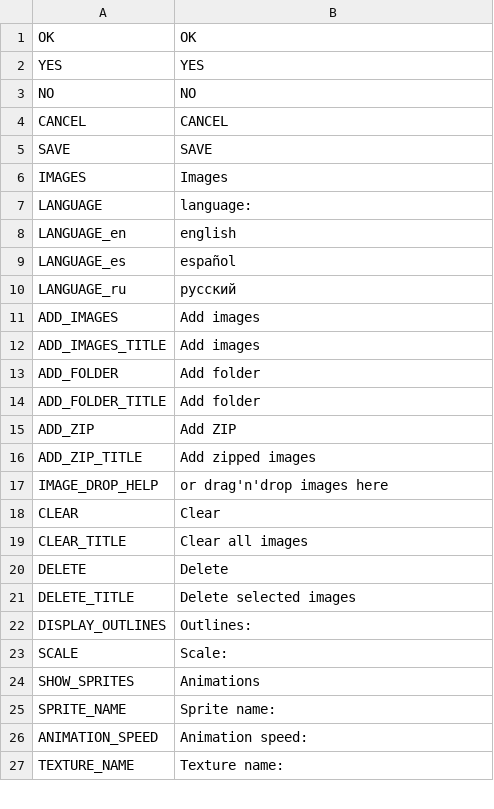
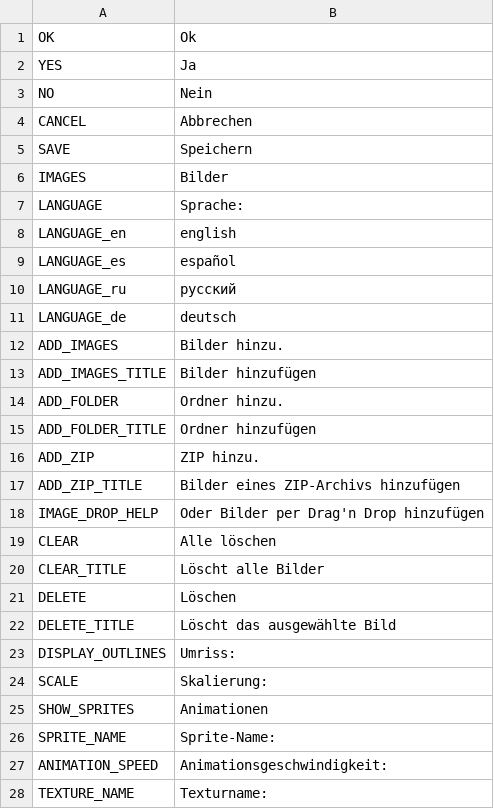
Before and after one commit to unknownprojectx-360/free-tex-packer, a CSV file: src/client/resources/static/localization/de.csv, drawn as a sheet; only a part is shown; the diff covers the shown part only.

Commit message:
Added german translation

```diff
--- a/src/client/resources/static/localization/de.csv
+++ b/src/client/resources/static/localization/de.csv
@@ -1,8 +1,8 @@
-OK;OK
-YES;YES
-NO;NO
-CANCEL;CANCEL
-SAVE;SAVE
-IMAGES;Images
-LANGUAGE;language:
+OK;Ok
+YES;Ja
+NO;Nein
+CANCEL;Abbrechen
+SAVE;Speichern
+IMAGES;Bilder
+LANGUAGE;Sprache:
 LANGUAGE_en;english
@@ -10,18 +10,19 @@ LANGUAGE_es;español
 LANGUAGE_ru;русский
-ADD_IMAGES;Add images
-ADD_IMAGES_TITLE;Add images
-ADD_FOLDER;Add folder
-ADD_FOLDER_TITLE;Add folder
-ADD_ZIP;Add ZIP
-ADD_ZIP_TITLE;Add zipped images
-IMAGE_DROP_HELP;or drag'n'drop images here
-CLEAR;Clear
-CLEAR_TITLE;Clear all images
-DELETE;Delete
-DELETE_TITLE;Delete selected images
-DISPLAY_OUTLINES;Outlines:
-SCALE;Scale:
-SHOW_SPRITES;Animations
-SPRITE_NAME;Sprite name:
-ANIMATION_SPEED;Animation speed:
-TEXTURE_NAME;Texture name:
+LANGUAGE_de;deutsch
+ADD_IMAGES;Bilder hinzu.
+ADD_IMAGES_TITLE;Bilder hinzufügen
+ADD_FOLDER;Ordner hinzu.
+ADD_FOLDER_TITLE;Ordner hinzufügen
+ADD_ZIP;ZIP hinzu.
+ADD_ZIP_TITLE;Bilder eines ZIP-Archivs hinzufügen
+IMAGE_DROP_HELP;Oder Bilder per Drag'n Drop hinzufügen
+CLEAR;Alle löschen
+CLEAR_TITLE;Löscht alle Bilder
+DELETE;Löschen
+DELETE_TITLE;Löscht das ausgewählte Bild
+DISPLAY_OUTLINES;Umriss:
+SCALE;Skalierung:
+SHOW_SPRITES;Animationen
+SPRITE_NAME;Sprite-Name:
+ANIMATION_SPEED;Animationsgeschwindigkeit:
+TEXTURE_NAME;Texturname:
```
Also changed, not shown: 9 added rows, 10 removed rows and 97 edited cells elsewhere in this file, src/client/resources/static/localization/en.csv, src/client/resources/static/localization/es.csv, 1 other file.
